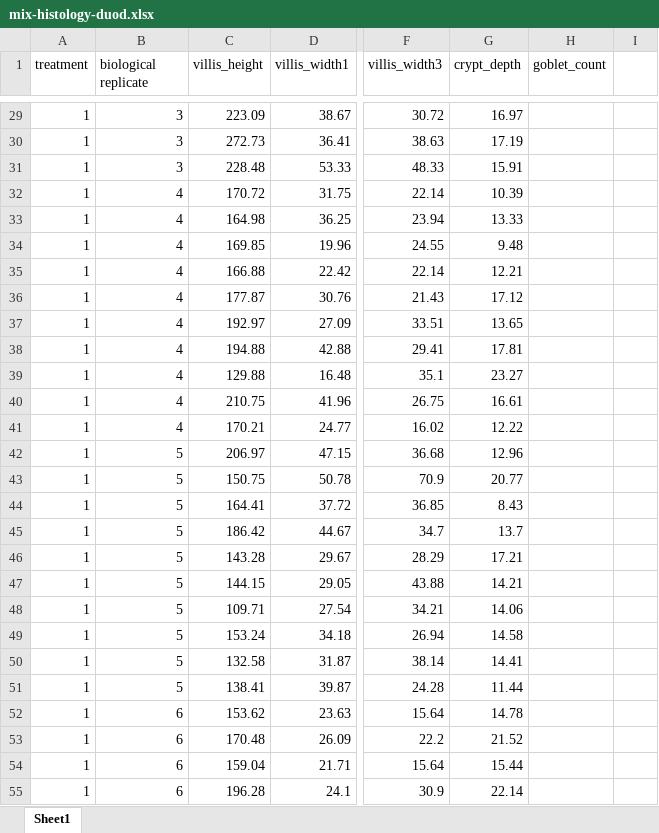
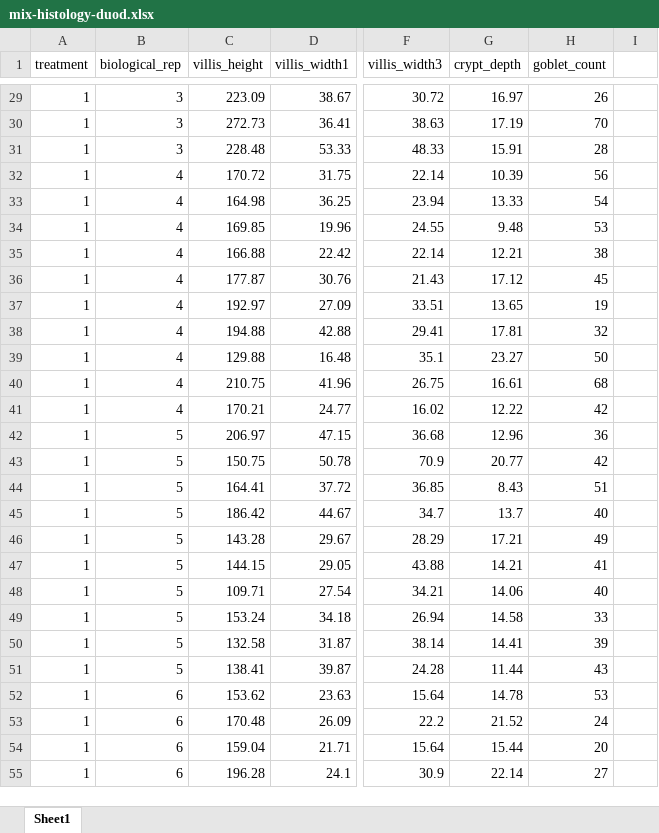
Before and after one commit to chloejmcg/MIX-March2025, an Excel workbook: Data/Excel/mix-histology-duod.xlsx, sheet Sheet1, drawn as a sheet; only a part is shown, gaps mark what is left out; values as stored, in another font and other column widths than the file's, no borders; the diff covers the shown part only; the diff names each change by its address in the sheet, - before the commit and + after, or states it on an @@ line.

```diff
--- a/Data/Excel/mix-histology-duod.xlsx (sheet Sheet1)
+++ b/Data/Excel/mix-histology-duod.xlsx (sheet Sheet1)
-B1: biological replicate
+B1: biological_rep
-H29 (goblet_count): (empty)
+H29 (goblet_count): 26
-H30 (goblet_count): (empty)
+H30 (goblet_count): 70
-H31 (goblet_count): (empty)
+H31 (goblet_count): 28
-H32 (goblet_count): (empty)
+H32 (goblet_count): 56
-H33 (goblet_count): (empty)
+H33 (goblet_count): 54
-H34 (goblet_count): (empty)
+H34 (goblet_count): 53
-H35 (goblet_count): (empty)
+H35 (goblet_count): 38
-H36 (goblet_count): (empty)
+H36 (goblet_count): 45
-H37 (goblet_count): (empty)
+H37 (goblet_count): 19
-H38 (goblet_count): (empty)
+H38 (goblet_count): 32
-H39 (goblet_count): (empty)
+H39 (goblet_count): 50
-H40 (goblet_count): (empty)
+H40 (goblet_count): 68
-H41 (goblet_count): (empty)
+H41 (goblet_count): 42
-H42 (goblet_count): (empty)
+H42 (goblet_count): 36
-H43 (goblet_count): (empty)
+H43 (goblet_count): 42
-H44 (goblet_count): (empty)
+H44 (goblet_count): 51
-H45 (goblet_count): (empty)
+H45 (goblet_count): 40
-H46 (goblet_count): (empty)
+H46 (goblet_count): 49
-H47 (goblet_count): (empty)
+H47 (goblet_count): 41
-H48 (goblet_count): (empty)
+H48 (goblet_count): 40
-H49 (goblet_count): (empty)
+H49 (goblet_count): 33
-H50 (goblet_count): (empty)
+H50 (goblet_count): 39
-H51 (goblet_count): (empty)
+H51 (goblet_count): 43
-H52 (goblet_count): (empty)
+H52 (goblet_count): 53
-H53 (goblet_count): (empty)
+H53 (goblet_count): 24
-H54 (goblet_count): (empty)
+H54 (goblet_count): 20
-H55 (goblet_count): (empty)
+H55 (goblet_count): 27
```
Also changed, not shown: 326 edited cells elsewhere in this sheet, 23 other files.
